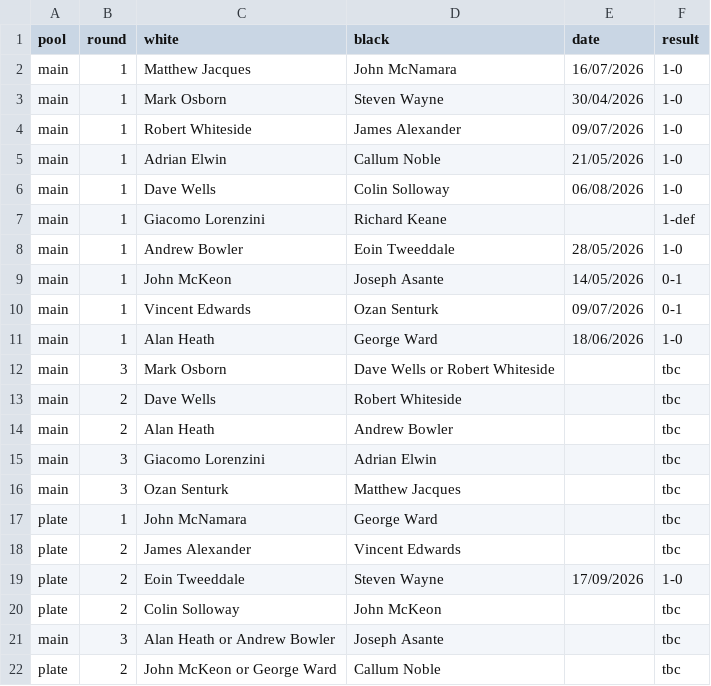
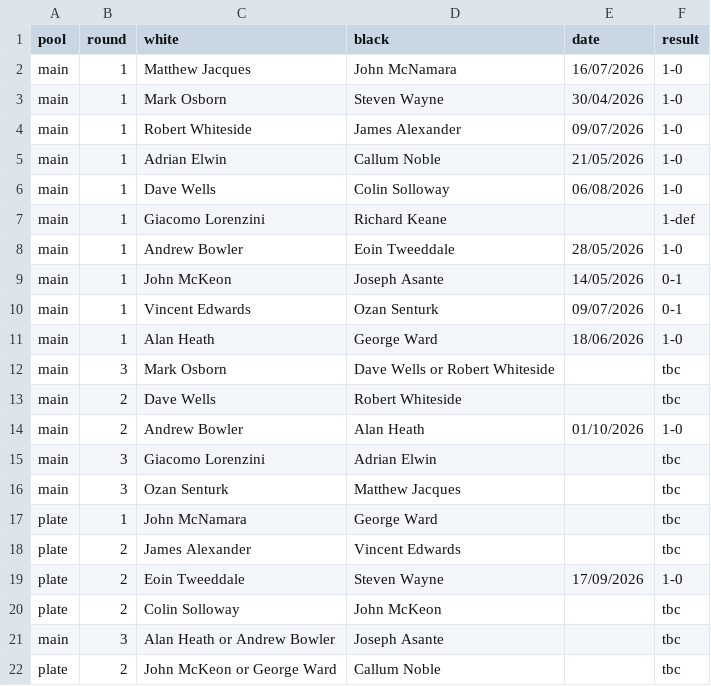
Before and after one commit to MiltonKeynesChessClub/clubwebsite, a CSV file: _data/results/internal/2026/openko/pairings.csv, drawn as a sheet.

Commit message:
Latest import from the ECF LMS for bedfordhire chess results

```diff
--- a/_data/results/internal/2026/openko/pairings.csv
+++ b/_data/results/internal/2026/openko/pairings.csv
@@ -13,3 +13,3 @@ main,3,Mark Osborn,Dave Wells or Robert Whiteside,,tbc
 main,2,Dave Wells,Robert Whiteside,,tbc
-main,2,Alan Heath,Andrew Bowler,,tbc
+main,2,Andrew Bowler,Alan Heath,01/10/2026,1-0
 main,3,Giacomo Lorenzini,Adrian Elwin,,tbc
```
Also changed, not shown: _data/results/internal/2026/u1800ko/pairings.csv, 1 other file.
